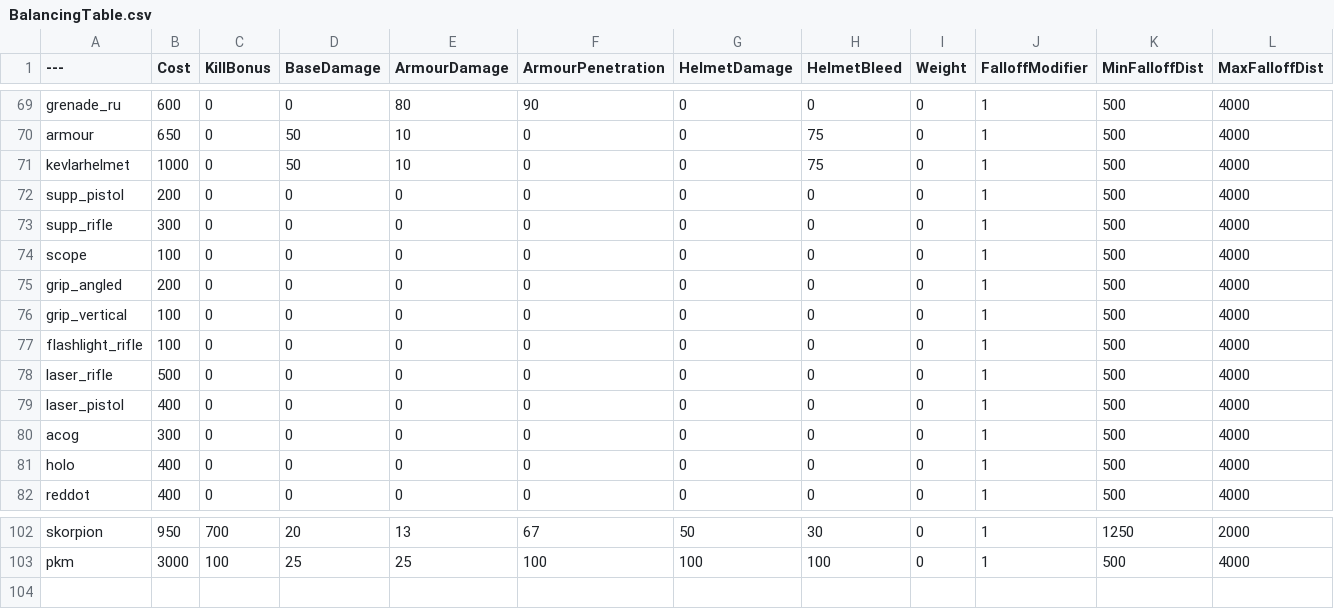
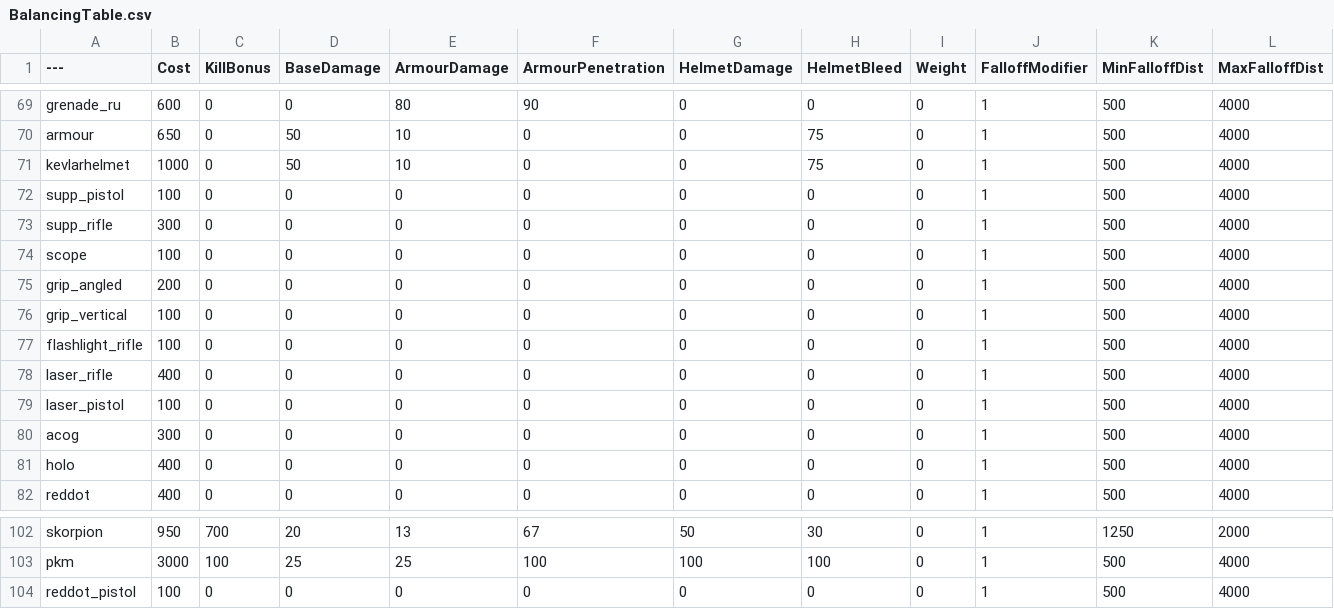
Before and after one commit to Mafuyu03/BalancingTable, a CSV file: BalancingTable.csv, drawn as a sheet; only a part is shown, gaps mark what is left out.

Commit message:
Update BalancingTable.csv

```diff
--- a/BalancingTable.csv
+++ b/BalancingTable.csv
@@ -71,3 +71,3 @@ armour,650,0,50,10,0,0,75,0,1,500,4000
 kevlarhelmet,1000,0,50,10,0,0,75,0,1,500,4000
-supp_pistol,200,0,0,0,0,0,0,0,1,500,4000
+supp_pistol,100,0,0,0,0,0,0,0,1,500,4000
 supp_rifle,300,0,0,0,0,0,0,0,1,500,4000
@@ -77,4 +77,4 @@ grip_vertical,100,0,0,0,0,0,0,0,1,500,4000
 flashlight_rifle,100,0,0,0,0,0,0,0,1,500,4000
-laser_rifle,500,0,0,0,0,0,0,0,1,500,4000
-laser_pistol,400,0,0,0,0,0,0,0,1,500,4000
+laser_rifle,400,0,0,0,0,0,0,0,1,500,4000
+laser_pistol,100,0,0,0,0,0,0,0,1,500,4000
 acog,300,0,0,0,0,0,0,0,1,500,4000
@@ -103 +103,2 @@ skorpion,950,700,20,13,67,50,30,0,1,1250,2000
 pkm,3000,100,25,25,100,100,100,0,1,500,4000
+reddot_pistol,100,0,0,0,0,0,0,0,1,500,4000
```
